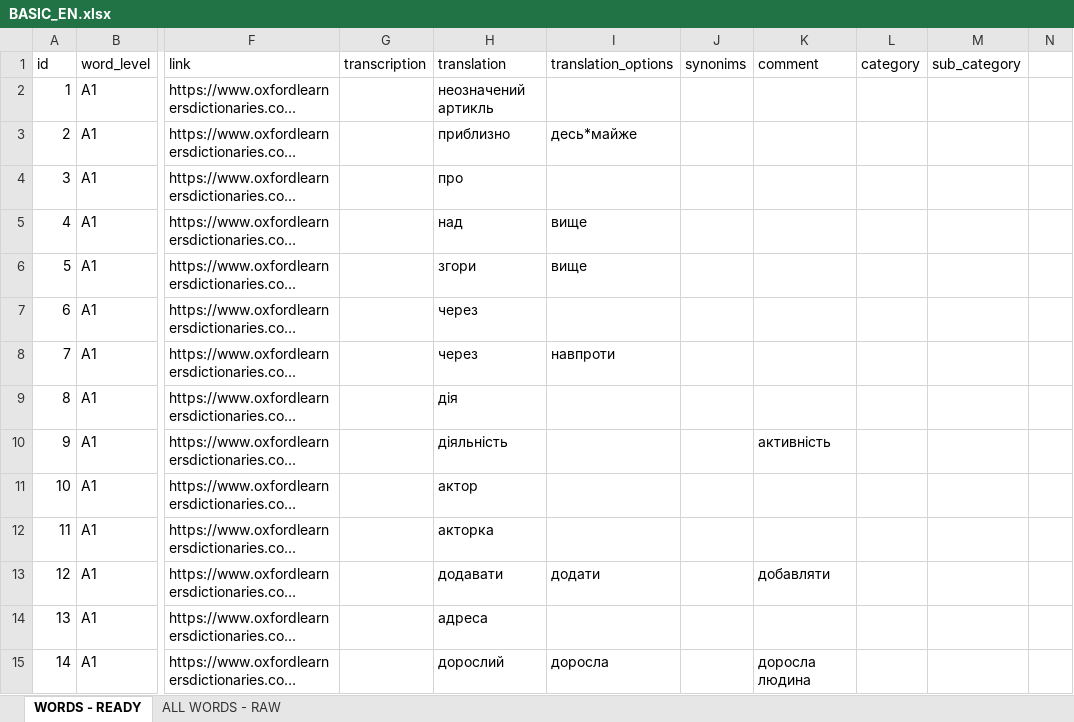
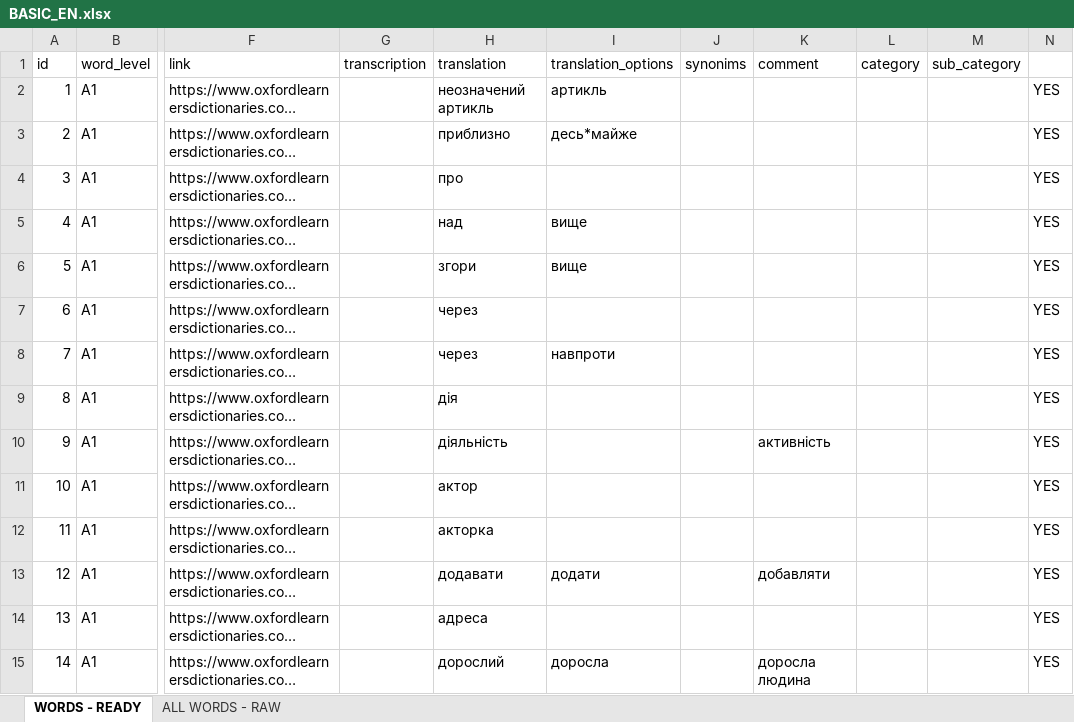
Before and after one commit to BatyrbekCherushev/beetroot_project, an Excel workbook: RES/XLS/BASIC_EN.xlsx, sheet WORDS - READY, drawn as a sheet; only a part is shown, gaps mark what is left out; long unchanged cells end in …; values as stored, in another font and other column widths than the file's, no cell formats; conditional formats not drawn; the diff covers the shown part only; the diff names each change by its address in the sheet, - before the commit and + after, or states it on an @@ line.

```diff
--- a/RES/XLS/BASIC_EN.xlsx (sheet WORDS - READY)
+++ b/RES/XLS/BASIC_EN.xlsx (sheet WORDS - READY)
-I2 (translation_options): (empty)
+I2 (translation_options): артикль
-N2:N15: (empty)
+N2:N15: YES
```
Also changed, not shown: 9 added rows and 874 edited cells elsewhere in this sheet, sheet ALL WORDS - RAW, cell formats, hidden cells, 15 other files.
